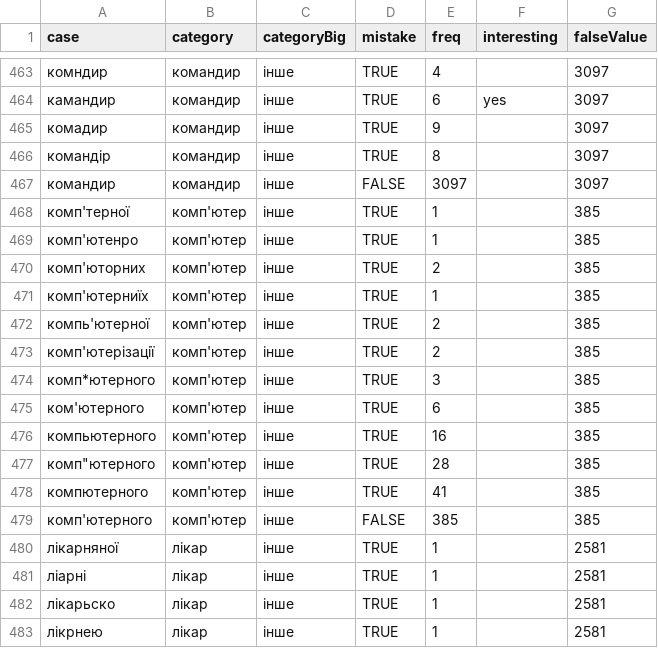
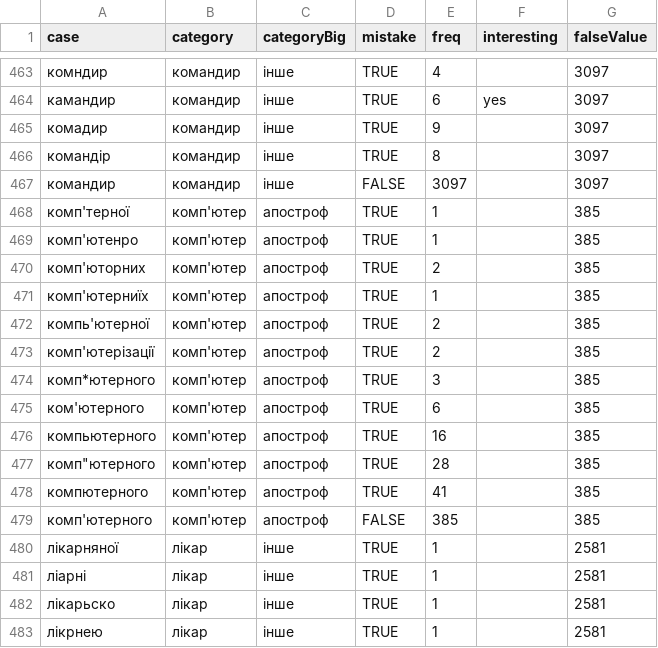
Before and after one commit to texty/salaries, a CSV file: data/agrep_mistakes_result.csv, drawn as a sheet; only a part is shown, gaps mark what is left out.

Commit message:
одруківки init

```diff
--- a/data/agrep_mistakes_result.csv
+++ b/data/agrep_mistakes_result.csv
@@ -467,14 +467,14 @@ case,category,categoryBig,mistake,freq,interesting,falseValue
 командир,командир,інше,FALSE,3097,,3097
-комп'терної,комп'ютер,інше,TRUE,1,,385
-комп'ютенро,комп'ютер,інше,TRUE,1,,385
-комп'юторних,комп'ютер,інше,TRUE,2,,385
-комп'ютерниїх,комп'ютер,інше,TRUE,1,,385
-компь'ютерної,комп'ютер,інше,TRUE,2,,385
-комп'ютерізації,комп'ютер,інше,TRUE,2,,385
-комп*ютерного,комп'ютер,інше,TRUE,3,,385
-ком'ютерного,комп'ютер,інше,TRUE,6,,385
-компьютерного,комп'ютер,інше,TRUE,16,,385
-"комп""ютерного",комп'ютер,інше,TRUE,28,,385
-компютерного,комп'ютер,інше,TRUE,41,,385
-комп'ютерного,комп'ютер,інше,FALSE,385,,385
+комп'терної,комп'ютер,апостроф,TRUE,1,,385
+комп'ютенро,комп'ютер,апостроф,TRUE,1,,385
+комп'юторних,комп'ютер,апостроф,TRUE,2,,385
+комп'ютерниїх,комп'ютер,апостроф,TRUE,1,,385
+компь'ютерної,комп'ютер,апостроф,TRUE,2,,385
+комп'ютерізації,комп'ютер,апостроф,TRUE,2,,385
+комп*ютерного,комп'ютер,апостроф,TRUE,3,,385
+ком'ютерного,комп'ютер,апостроф,TRUE,6,,385
+компьютерного,комп'ютер,апостроф,TRUE,16,,385
+"комп""ютерного",комп'ютер,апостроф,TRUE,28,,385
+компютерного,комп'ютер,апостроф,TRUE,41,,385
+комп'ютерного,комп'ютер,апостроф,FALSE,385,,385
 лікарняної,лікар,інше,TRUE,1,,2581
```
